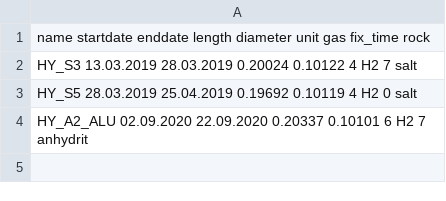
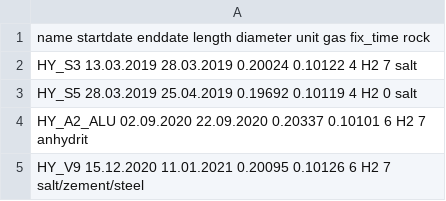
Before and after one commit to kirchma/perm, a CSV file: database.csv, drawn as a sheet.

```diff
--- a/database.csv
+++ b/database.csv
@@ -4 +4,2 @@ HY_S5 28.03.2019 25.04.2019 0.19692 0.10119 4 H2 0 salt
 HY_A2_ALU 02.09.2020 22.09.2020 0.20337 0.10101 6 H2 7 anhydrit
+HY_V9 15.12.2020 11.01.2021 0.20095 0.10126 6 H2 7 salt/zement/steel
```
Also changed, not shown: 2 other files.
